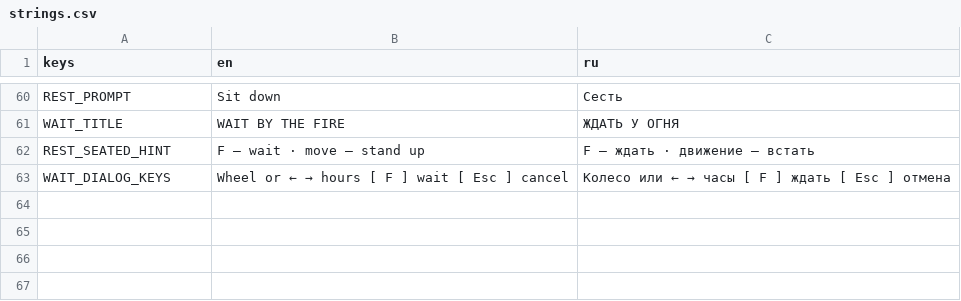
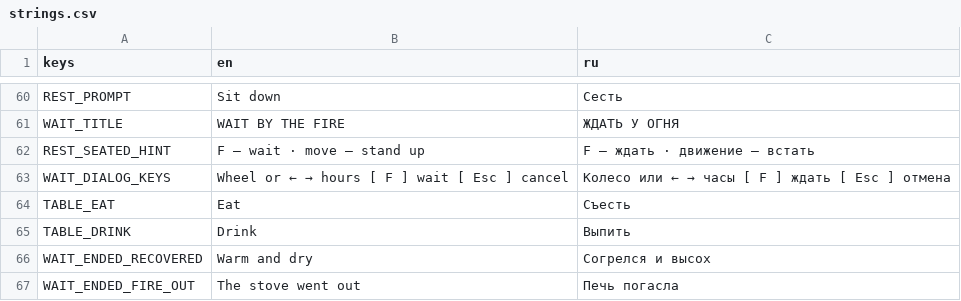
Before and after one commit to Nolavel/Henry-s-Feral-Night, a CSV file: localization/strings.csv, drawn as a sheet; only a part is shown, gaps mark what is left out; the diff names each change by its address in the sheet, - before the commit and + after, or states it on an @@ line.

```diff
--- a/localization/strings.csv
+++ b/localization/strings.csv
+row 64: TABLE_EAT | Eat | Съесть
+row 65: TABLE_DRINK | Drink | Выпить
+row 66: WAIT_ENDED_RECOVERED | Warm and dry | Согрелся и высох
+row 67: WAIT_ENDED_FIRE_OUT | The stove went out | Печь погасла
```
Also changed, not shown: 17 other files.
